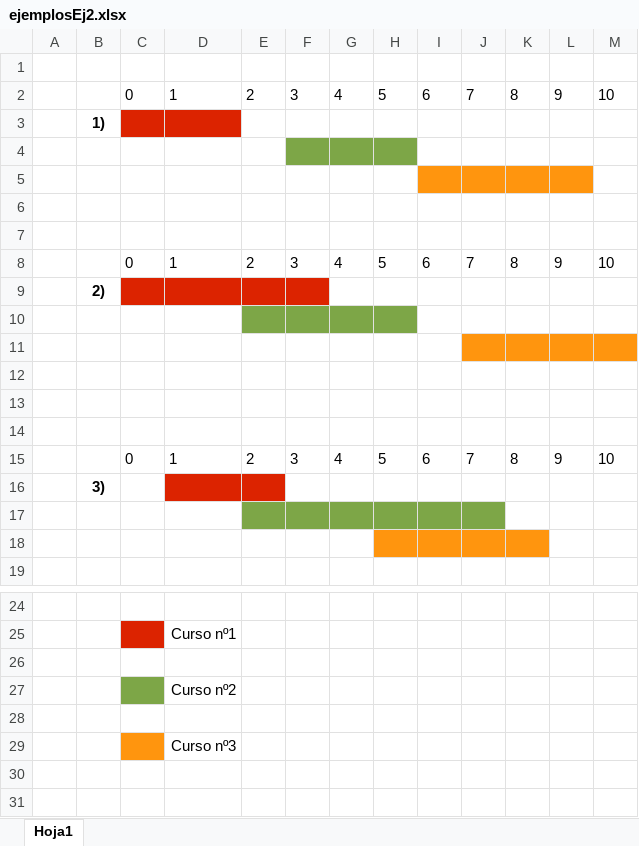
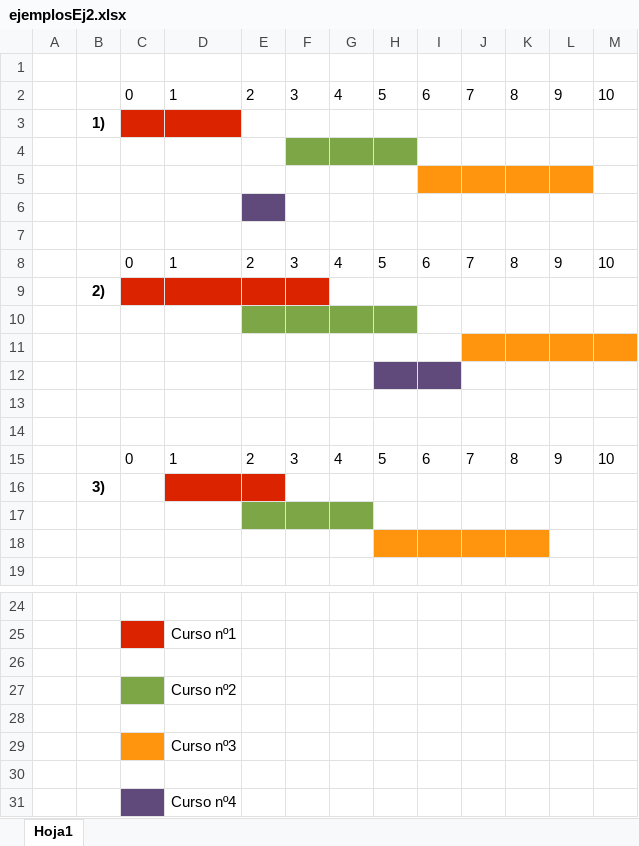
Before and after one commit to sizcovich/TP1-AlgoritmosIII, an Excel workbook: informe/imgs/ejemplosEj2.xlsx, sheet Hoja1, drawn as a sheet; only a part is shown, gaps mark what is left out; values as stored, in another font and other column widths than the file's, no borders; the diff names each change by its address in the sheet, - before the commit and + after, or states it on an @@ line.

Commit message:
cambie los ejemplos del ej2 que se repiten sino

```diff
--- a/informe/imgs/ejemplosEj2.xlsx (sheet Hoja1)
+++ b/informe/imgs/ejemplosEj2.xlsx (sheet Hoja1)
-E6 fill: none
+E6 fill: #604A7B
-H12:I12 fill: none
+H12:I12 fill: #604A7B
-H17:J17 fill: #7DA647
+H17:J17 fill: none
+row 30: (empty)
+row 31:  |  |  | Curso nº4
```
Also changed, not shown: 6 other files.
